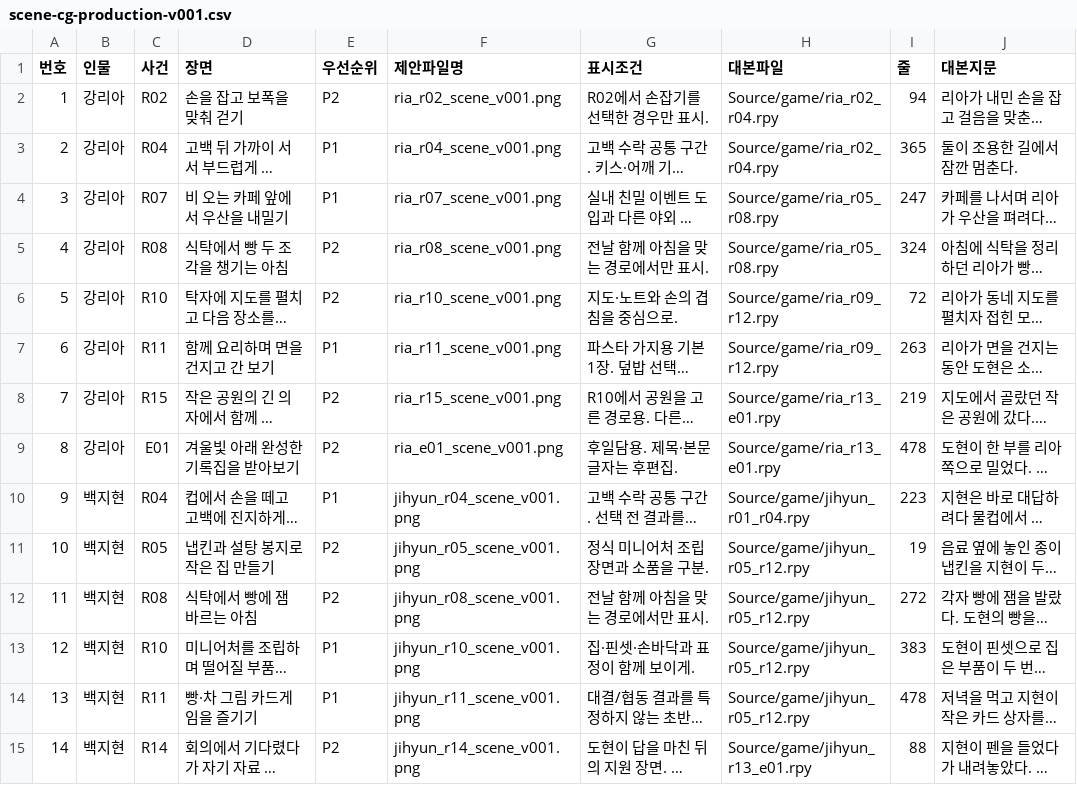
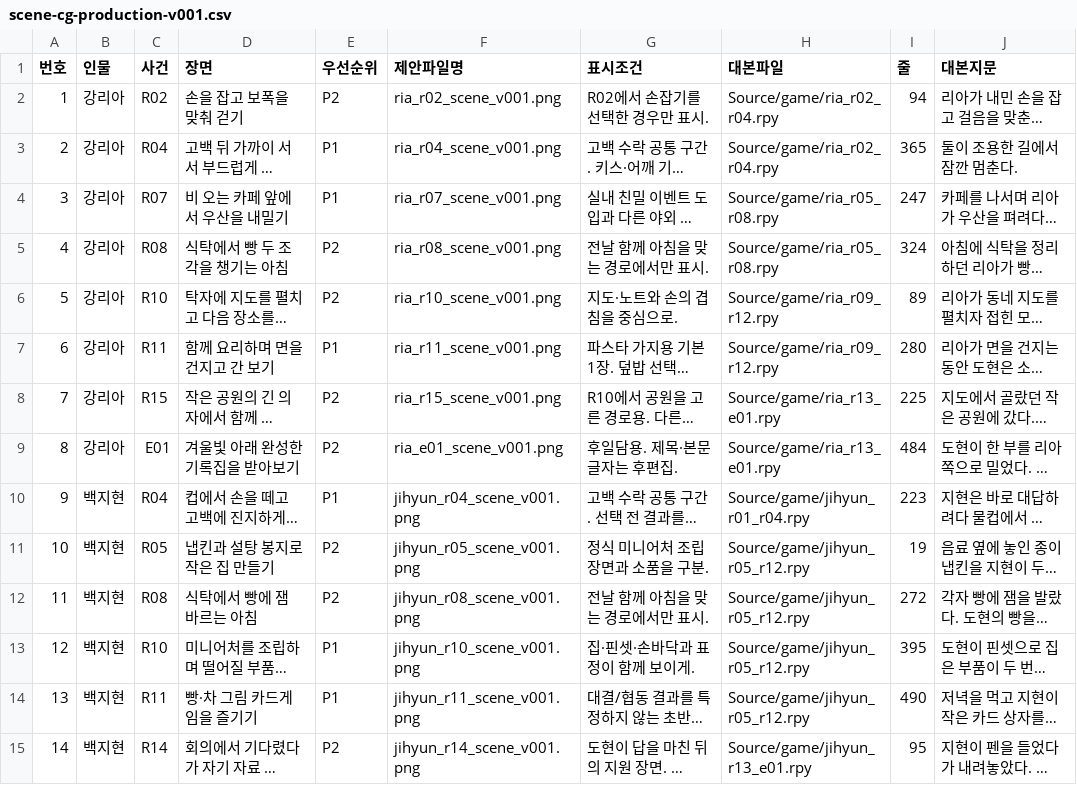
Before and after one commit to kws07042/office-v2, a CSV file: Docs/scene-cg-production-v001.csv, drawn as a sheet; only a part is shown; long unchanged cells end in …; the diff covers the shown part only; the diff names each change by its address in the sheet, - before the commit and + after, or states it on an @@ line.

```diff
--- a/Docs/scene-cg-production-v001.csv
+++ b/Docs/scene-cg-production-v001.csv
-I6 (줄): 72
+I6 (줄): 89
-I7 (줄): 263
+I7 (줄): 280
-I8 (줄): 219
+I8 (줄): 225
-I9 (줄): 478
+I9 (줄): 484
-I13 (줄): 383
+I13 (줄): 395
-I14 (줄): 478
+I14 (줄): 490
-I15 (줄): 88
+I15 (줄): 95
```
Also changed, not shown: 7 edited cells elsewhere in this file, 7 other files.
